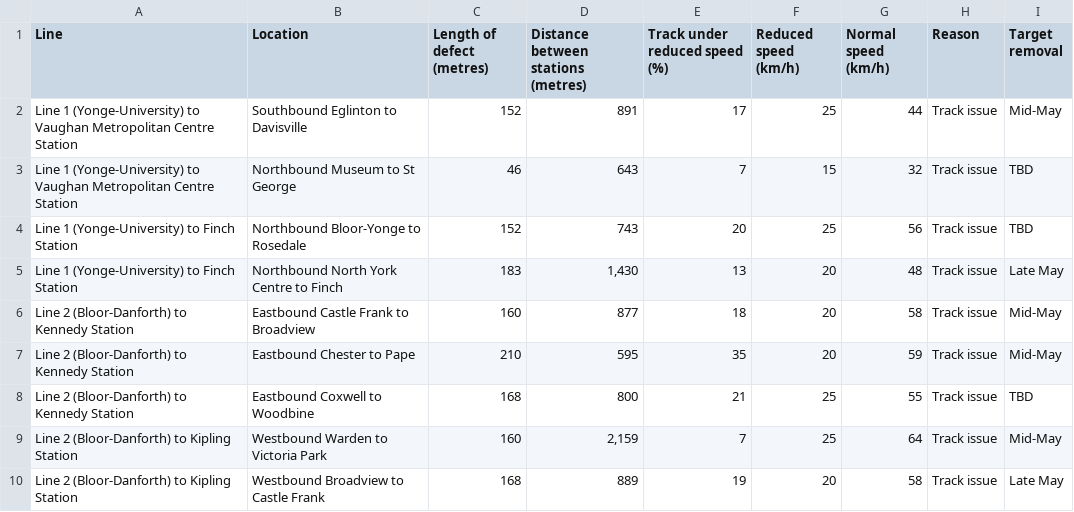
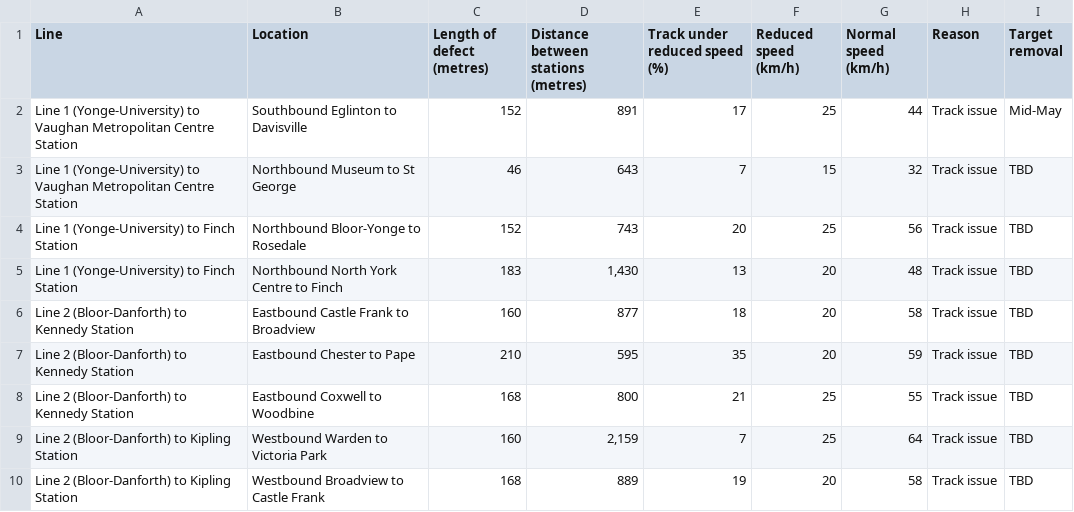
Before and after one commit to thomassth/to-bus-stations, a CSV file: data/ttc/slow-zone/ttc-slow-zones.csv, drawn as a sheet.

```diff
--- a/data/ttc/slow-zone/ttc-slow-zones.csv
+++ b/data/ttc/slow-zone/ttc-slow-zones.csv
@@ -4,7 +4,7 @@ Line 1 (Yonge-University) to Vaughan Metropolitan Centre Station,Northbound Muse
 Line 1 (Yonge-University) to Finch Station,Northbound Bloor-Yonge to Rosedale,152,743,20,25,56,Track issue,TBD
-Line 1 (Yonge-University) to Finch Station,Northbound North York Centre to Finch,183,"1,430",13,20,48,Track issue,Late May
-Line 2 (Bloor-Danforth) to Kennedy Station,Eastbound Castle Frank to Broadview,160,877,18,20,58,Track issue,Mid-May
-Line 2 (Bloor-Danforth) to Kennedy Station,Eastbound Chester to Pape,210,595,35,20,59,Track issue,Mid-May
+Line 1 (Yonge-University) to Finch Station,Northbound North York Centre to Finch,183,"1,430",13,20,48,Track issue,TBD
+Line 2 (Bloor-Danforth) to Kennedy Station,Eastbound Castle Frank to Broadview,160,877,18,20,58,Track issue,TBD
+Line 2 (Bloor-Danforth) to Kennedy Station,Eastbound Chester to Pape,210,595,35,20,59,Track issue,TBD
 Line 2 (Bloor-Danforth) to Kennedy Station,Eastbound Coxwell to Woodbine,168,800,21,25,55,Track issue,TBD
-Line 2 (Bloor-Danforth) to Kipling Station,Westbound Warden to Victoria Park,160,"2,159",7,25,64,Track issue,Mid-May
-Line 2 (Bloor-Danforth) to Kipling Station,Westbound Broadview to Castle Frank,168,889,19,20,58,Track issue,Late May
+Line 2 (Bloor-Danforth) to Kipling Station,Westbound Warden to Victoria Park,160,"2,159",7,25,64,Track issue,TBD
+Line 2 (Bloor-Danforth) to Kipling Station,Westbound Broadview to Castle Frank,168,889,19,20,58,Track issue,TBD
```
